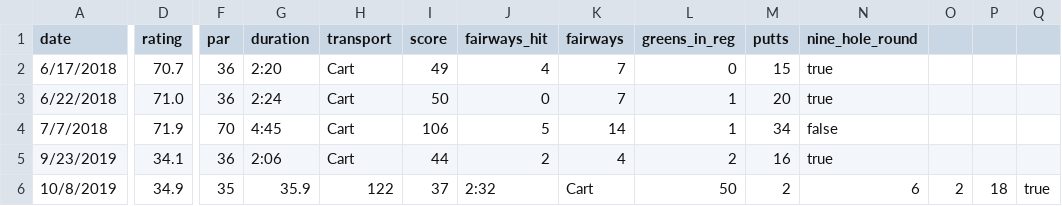
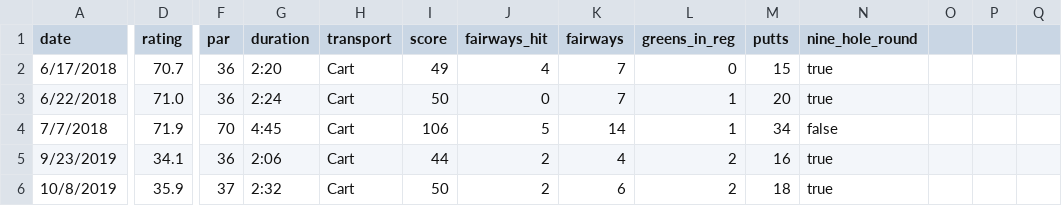
Before and after one commit to TK2575/GolfHandicapTracker, a CSV file: data/example2.csv, drawn as a sheet; only a part is shown, gaps mark what is left out; the diff names each change by its address in the sheet, - before the commit and + after, or states it on an @@ line.

Commit message:
Fixed bad copy/paste in second example data

```diff
--- a/data/example2.csv
+++ b/data/example2.csv
-D6 (rating): 34.9
+D6 (rating): 35.9
-F6 (par): 35
+F6 (par): 37
-G6 (duration): 35.9
+G6 (duration): 2:32
-H6 (transport): 122
+H6 (transport): Cart
-I6 (score): 37
+I6 (score): 50
-J6 (fairways_hit): 2:32
+J6 (fairways_hit): 2
-K6 (fairways): Cart
+K6 (fairways): 6
-L6 (greens_in_reg): 50
+L6 (greens_in_reg): 2
-M6 (putts): 2
+M6 (putts): 18
-N6 (nine_hole_round): 6
+N6 (nine_hole_round): true
-O6: 2
+O6: (empty)
-P6: 18
+P6: (empty)
-Q6: true
+Q6: (empty)
```
